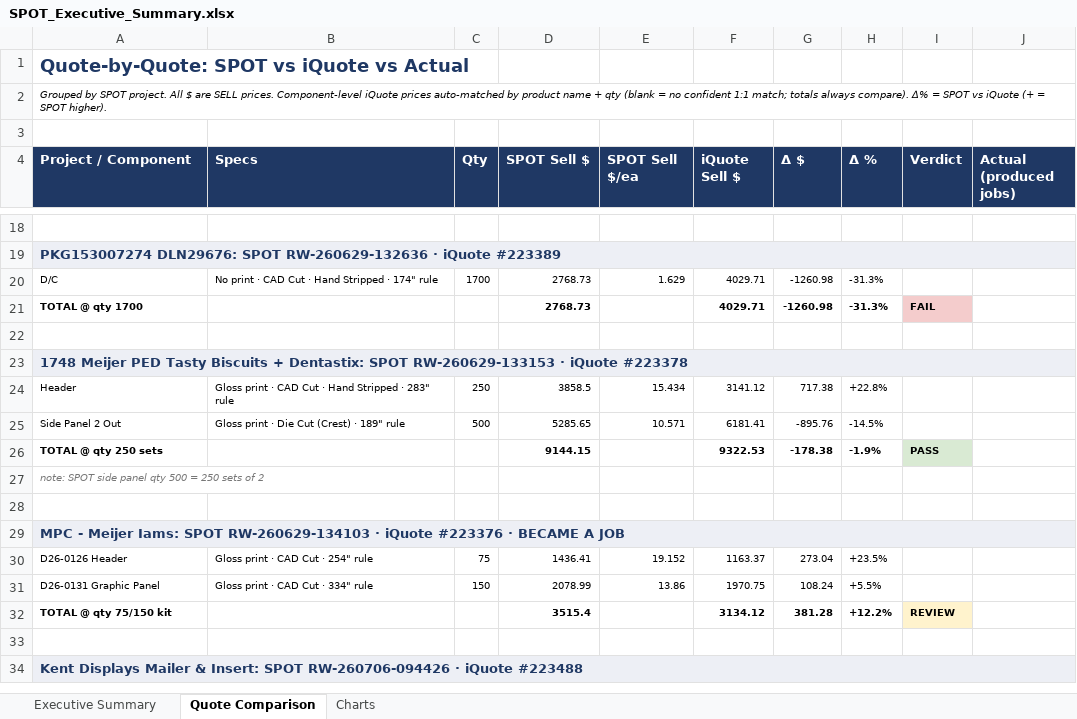
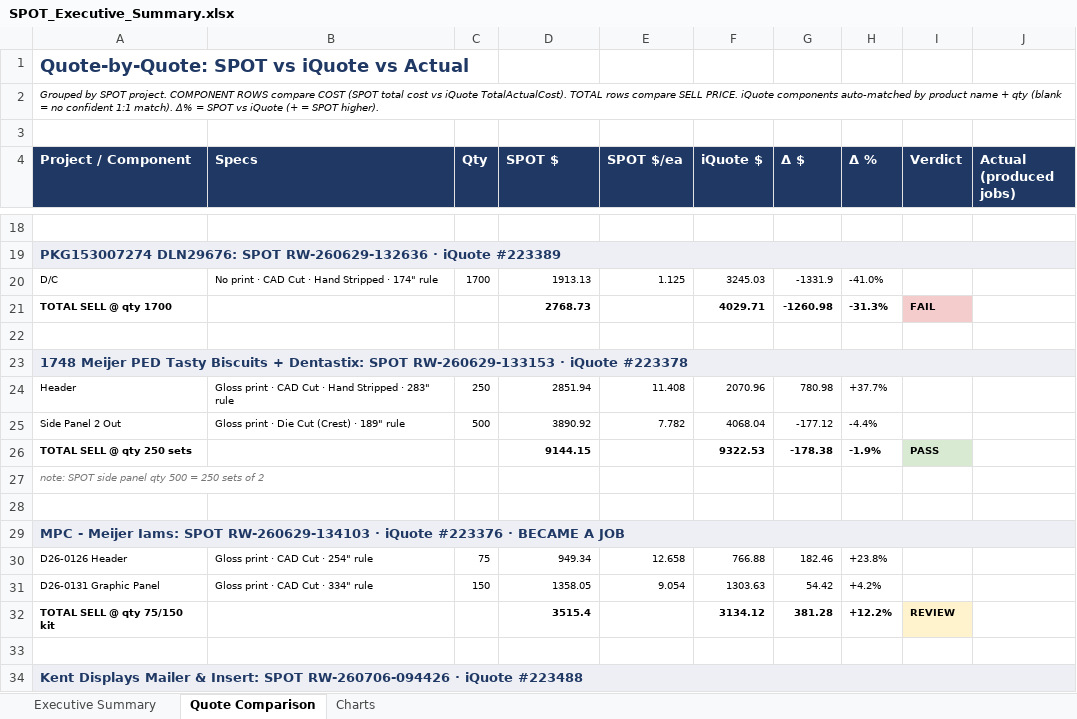
Before and after one commit to ariley-111/SPOT-Cloud-R2.0, an Excel workbook: frontend/public/SPOT_Executive_Summary.xlsx, sheet Quote Comparison, drawn as a sheet; only a part is shown, gaps mark what is left out; values as stored, in another font and other column widths than the file's, no borders; the diff covers the shown part only; the diff names each change by its address in the sheet, - before the commit and + after, or states it on an @@ line.

```diff
--- a/frontend/public/SPOT_Executive_Summary.xlsx (sheet Quote Comparison)
+++ b/frontend/public/SPOT_Executive_Summary.xlsx (sheet Quote Comparison)
-A2 (Project / Component): …SPOT project. All $ are SELL prices. Component-level iQuote prices auto-matched by product name + qty (blank = no confident 1:1 match; totals always compare). Δ% =…
+A2 (Project / Component): …SPOT project. COMPONENT ROWS compare COST (SPOT total cost vs iQuote TotalActualCost). TOTAL rows compare SELL PRICE. iQuote components auto-matched by product name + qty (blank = no confident 1:1 match). Δ% =…
-D4: SPOT Sell $
+D4: SPOT $
-E4: SPOT Sell $/ea
+E4: SPOT $/ea
-F4: iQuote Sell $
+F4: iQuote $
-D20 (SPOT $): 2768.73
+D20 (SPOT $): 1913.13
-E20 (SPOT $/ea): 1.629
+E20 (SPOT $/ea): 1.125
-F20 (iQuote $): 4029.71
+F20 (iQuote $): 3245.03
-G20 (Δ $): -1260.98
+G20 (Δ $): -1331.9
-H20 (Δ %): -31.3%
+H20 (Δ %): -41.0%
-A21 (Project / Component): TOTAL @ qty 1700
+A21 (Project / Component): TOTAL SELL @ qty 1700
-D24 (SPOT $): 3858.5
+D24 (SPOT $): 2851.94
-E24 (SPOT $/ea): 15.434
+E24 (SPOT $/ea): 11.408
-F24 (iQuote $): 3141.12
+F24 (iQuote $): 2070.96
-G24 (Δ $): 717.38
+G24 (Δ $): 780.98
-H24 (Δ %): +22.8%
+H24 (Δ %): +37.7%
-D25 (SPOT $): 5285.65
+D25 (SPOT $): 3890.92
-E25 (SPOT $/ea): 10.571
+E25 (SPOT $/ea): 7.782
-F25 (iQuote $): 6181.41
+F25 (iQuote $): 4068.04
-G25 (Δ $): -895.76
+G25 (Δ $): -177.12
-H25 (Δ %): -14.5%
+H25 (Δ %): -4.4%
-A26 (Project / Component): TOTAL @ qty 250 sets
+A26 (Project / Component): TOTAL SELL @ qty 250 sets
-D30 (SPOT $): 1436.41
+D30 (SPOT $): 949.34
-E30 (SPOT $/ea): 19.152
+E30 (SPOT $/ea): 12.658
-F30 (iQuote $): 1163.37
+F30 (iQuote $): 766.88
-G30 (Δ $): 273.04
+G30 (Δ $): 182.46
-H30 (Δ %): +23.5%
+H30 (Δ %): +23.8%
-D31 (SPOT $): 2078.99
+D31 (SPOT $): 1358.05
-E31 (SPOT $/ea): 13.86
+E31 (SPOT $/ea): 9.054
-F31 (iQuote $): 1970.75
+F31 (iQuote $): 1303.63
-G31 (Δ $): 108.24
+G31 (Δ $): 54.42
-H31 (Δ %): +5.5%
+H31 (Δ %): +4.2%
-A32 (Project / Component): TOTAL @ qty 75/150 kit
+A32 (Project / Component): TOTAL SELL @ qty 75/150 kit
```
Also changed, not shown: 426 edited cells elsewhere in this sheet, 1 other file.
